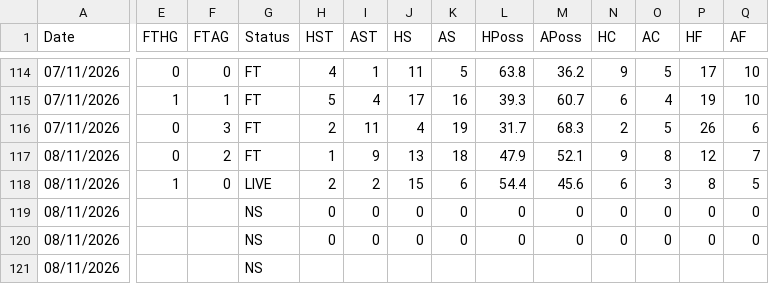
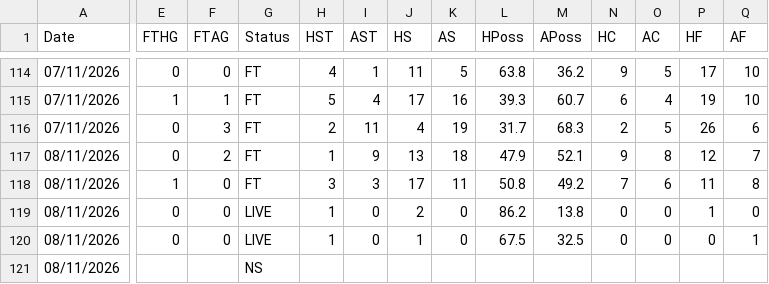
Before and after one commit to yorsbedoya-ui/pizarra-de-pronosticos, a CSV file: data/live/SP1.csv, drawn as a sheet; only a part is shown, gaps mark what is left out; the diff names each change by its address in the sheet, - before the commit and + after, or states it on an @@ line.

```diff
--- a/data/live/SP1.csv
+++ b/data/live/SP1.csv
-G118 (Status): LIVE
+G118 (Status): FT
-H118 (HST): 2
+H118 (HST): 3
-I118 (AST): 2
+I118 (AST): 3
-J118 (HS): 15
+J118 (HS): 17
-K118 (AS): 6
+K118 (AS): 11
-L118 (HPoss): 54.4
+L118 (HPoss): 50.8
-M118 (APoss): 45.6
+M118 (APoss): 49.2
-N118 (HC): 6
+N118 (HC): 7
-O118 (AC): 3
+O118 (AC): 6
-P118 (HF): 8
+P118 (HF): 11
-Q118 (AF): 5
+Q118 (AF): 8
-E119:E120 (FTHG): (empty)
+E119:E120 (FTHG): 0
-F119:F120 (FTAG): (empty)
+F119:F120 (FTAG): 0
-G119:G120 (Status): NS
+G119:G120 (Status): LIVE
-H119:H120 (HST): 0
+H119:H120 (HST): 1
-J119 (HS): 0
+J119 (HS): 2
-L119 (HPoss): 0
+L119 (HPoss): 86.2
-M119 (APoss): 0
+M119 (APoss): 13.8
-P119 (HF): 0
+P119 (HF): 1
-J120 (HS): 0
+J120 (HS): 1
-L120 (HPoss): 0
+L120 (HPoss): 67.5
-M120 (APoss): 0
+M120 (APoss): 32.5
-Q120 (AF): 0
+Q120 (AF): 1
```
Also changed, not shown: data/live/D1.csv, data/live/E0.csv, 5 other files.
